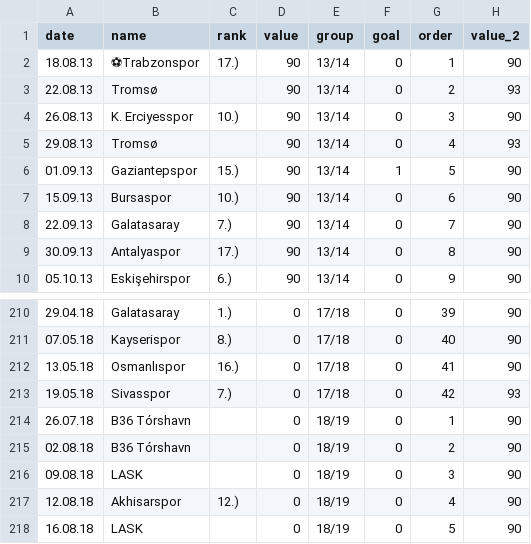
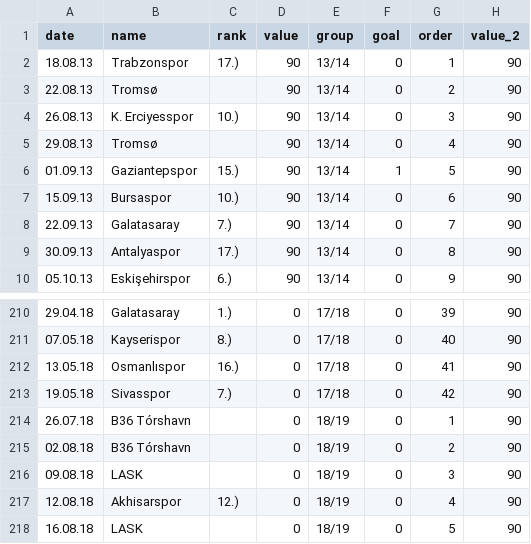
Before and after one commit to cabulut/totalfootball, a CSV file: atiba.csv, drawn as a sheet; only a part is shown, gaps mark what is left out; the diff names each change by its address in the sheet, - before the commit and + after, or states it on an @@ line.

```diff
--- a/atiba.csv
+++ b/atiba.csv
-B2 (name): ⚽Trabzonspor
+B2 (name): Trabzonspor
-H3 (value_2): 93
+H3 (value_2): 90
-H5 (value_2): 93
+H5 (value_2): 90
-H213 (value_2): 93
+H213 (value_2): 90
```
Also changed, not shown: 1 other file.
